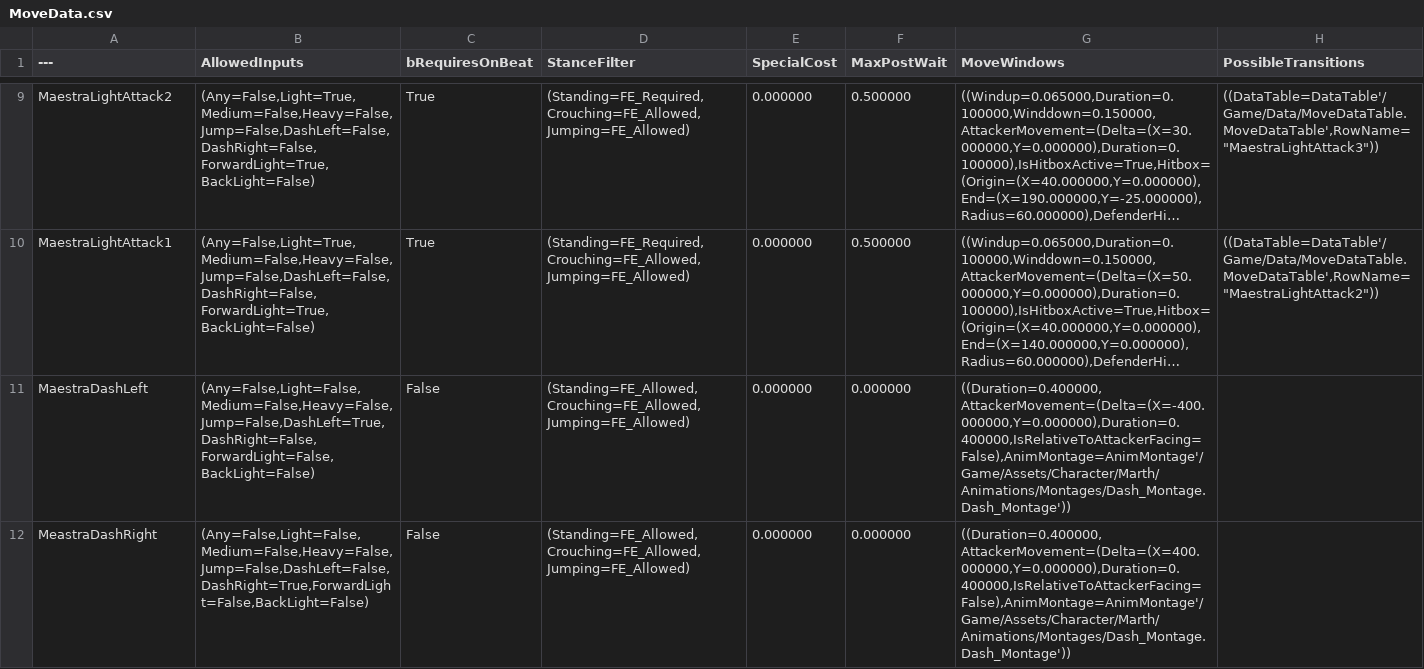
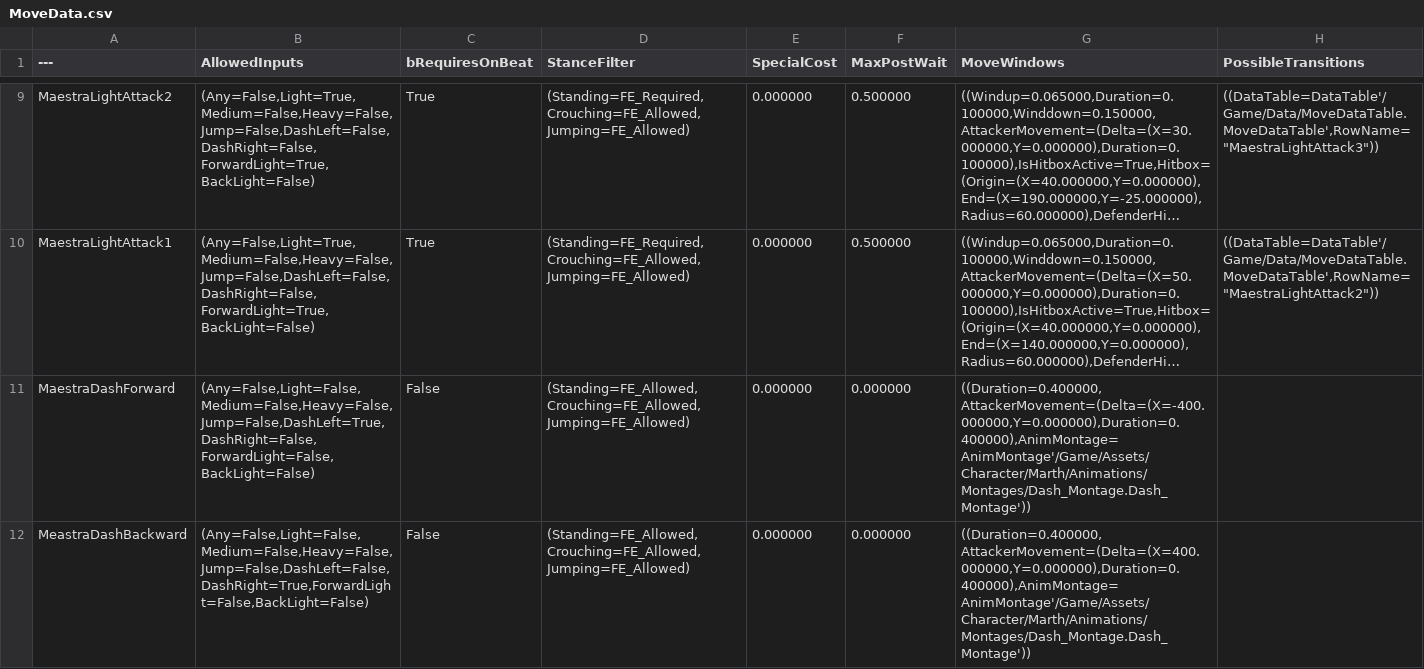
Before and after one commit to BYUGames/BeatBoxers, a CSV file: Content/Data/MoveData.csv, drawn as a sheet; only a part is shown, gaps mark what is left out; long unchanged cells end in …; the diff covers the shown part only; the diff names each change by its address in the sheet, - before the commit and + after, or states it on an @@ line.

Commit message:
Added functionality of dashing forward and back instead of left and right(to help animation) double tapping dashing is broken

```diff
--- a/Content/Data/MoveData.csv
+++ b/Content/Data/MoveData.csv
-A11 (---): MaestraDashLeft
+A11 (---): MaestraDashForward
-G11 (MoveWindows): ((Duration=0.400000,AttackerMovement=(Delta=(X=-400.000000,Y=0.000000),Duration=0.400000,IsRelativeToAttackerFacing=False),AnimMontage=AnimMontage'/Game/Assets/Character/Marth/Animations/Montages/Dash_Montage.Dash_Montage'))
+G11 (MoveWindows): ((Duration=0.400000,AttackerMovement=(Delta=(X=-400.000000,Y=0.000000),Duration=0.400000),AnimMontage=AnimMontage'/Game/Assets/Character/Marth/Animations/Montages/Dash_Montage.Dash_Montage'))
-A12 (---): MeastraDashRight
+A12 (---): MeastraDashBackward
-G12 (MoveWindows): ((Duration=0.400000,AttackerMovement=(Delta=(X=400.000000,Y=0.000000),Duration=0.400000,IsRelativeToAttackerFacing=False),AnimMontage=AnimMontage'/Game/Assets/Character/Marth/Animations/Montages/Dash_Montage.Dash_Montage'))
+G12 (MoveWindows): ((Duration=0.400000,AttackerMovement=(Delta=(X=400.000000,Y=0.000000),Duration=0.400000),AnimMontage=AnimMontage'/Game/Assets/Character/Marth/Animations/Montages/Dash_Montage.Dash_Montage'))
```
Also changed, not shown: 1 edited cell elsewhere in this file, 5 other files.
